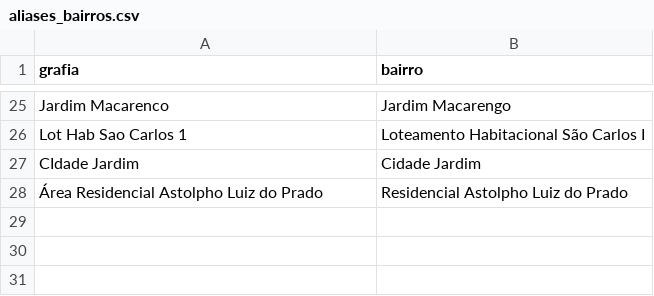
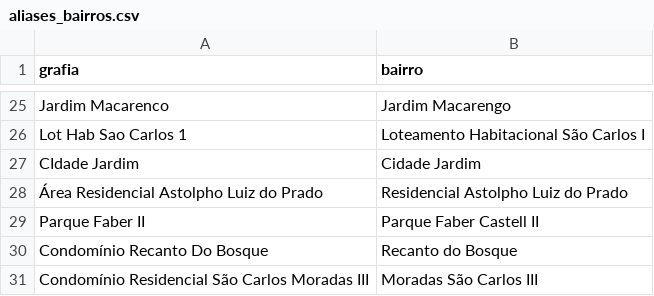
Before and after one commit to imarcososhiro/imobiliario_universitario, a CSV file: dados/geo/aliases_bairros.csv, drawn as a sheet; only a part is shown, gaps mark what is left out.

```diff
--- a/dados/geo/aliases_bairros.csv
+++ b/dados/geo/aliases_bairros.csv
@@ -28 +28,4 @@ CIdade Jardim,Cidade Jardim
 Área Residencial Astolpho Luiz do Prado,Residencial Astolpho Luiz do Prado
+Parque Faber II,Parque Faber Castell II
+Condomínio Recanto Do Bosque,Recanto do Bosque
+Condomínio Residencial São Carlos Moradas III,Moradas São Carlos III
```
Also changed, not shown: 10 other files.
